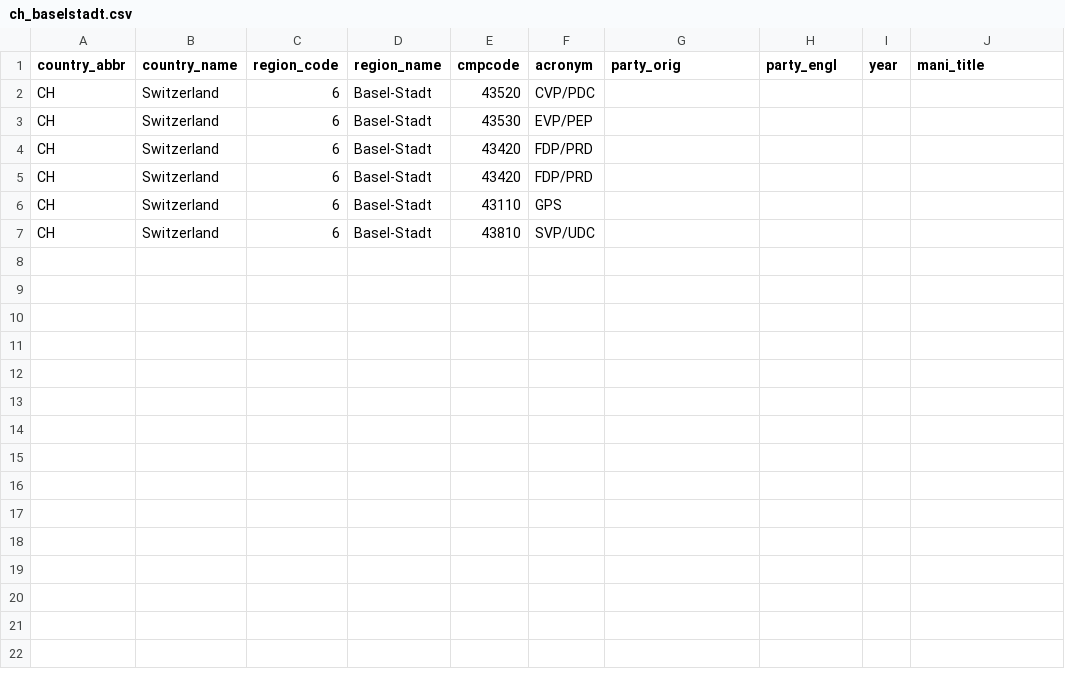
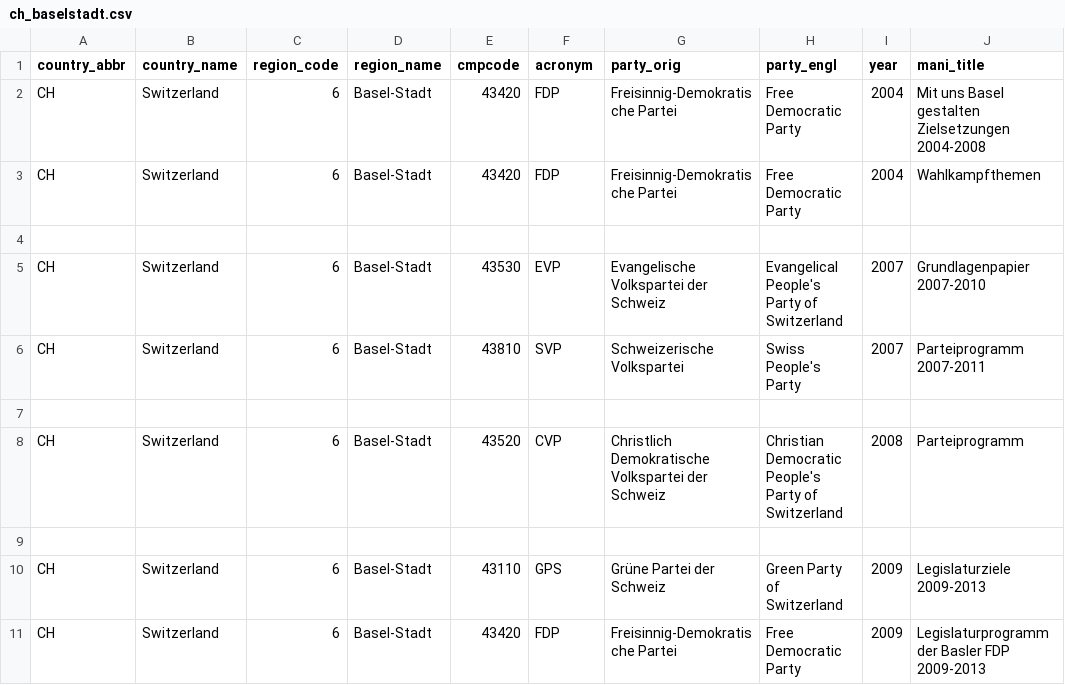
Before and after one commit to julianbernauer/polidoc, a CSV file: regions/switzerland/ch_baselstadt.csv, drawn as a sheet.

Commit message:
Update ch_baselstadt.csv

```diff
--- a/regions/switzerland/ch_baselstadt.csv
+++ b/regions/switzerland/ch_baselstadt.csv
@@ -1,7 +1,11 @@
 country_abbr,country_name,region_code,region_name,cmpcode,acronym,party_orig,party_engl,year,mani_title
-CH,Switzerland,6,Basel-Stadt,43520,CVP/PDC,,,,
-CH,Switzerland,6,Basel-Stadt,43530,EVP/PEP,,,,
-CH,Switzerland,6,Basel-Stadt,43420,FDP/PRD,,,,
-CH,Switzerland,6,Basel-Stadt,43420,FDP/PRD,,,,
-CH,Switzerland,6,Basel-Stadt,43110,GPS,,,,
-CH,Switzerland,6,Basel-Stadt,43810,SVP/UDC,,,,
+CH,Switzerland,6,Basel-Stadt,43420,FDP,Freisinnig-Demokratische Partei,Free Democratic Party,2004,Mit uns Basel gestalten Zielsetzungen 2004-2008
+CH,Switzerland,6,Basel-Stadt,43420,FDP,Freisinnig-Demokratische Partei,Free Democratic Party,2004,Wahlkampfthemen
+
+CH,Switzerland,6,Basel-Stadt,43530,EVP,Evangelische Volkspartei der Schweiz,Evangelical People's Party of Switzerland,2007,Grundlagenpapier 2007-2010
+CH,Switzerland,6,Basel-Stadt,43810,SVP,Schweizerische Volkspartei,Swiss People's Party,2007,Parteiprogramm 2007-2011
+
+CH,Switzerland,6,Basel-Stadt,43520,CVP,Christlich Demokratische Volkspartei der Schweiz,Christian Democratic People's Party of Switzerland,2008,Parteiprogramm
+
+CH,Switzerland,6,Basel-Stadt,43110,GPS,Grüne Partei der Schweiz,Green Party of Switzerland,2009,Legislaturziele 2009-2013
+CH,Switzerland,6,Basel-Stadt,43420,FDP,Freisinnig-Demokratische Partei,Free Democratic Party,2009,Legislaturprogramm der Basler FDP 2009-2013
```
